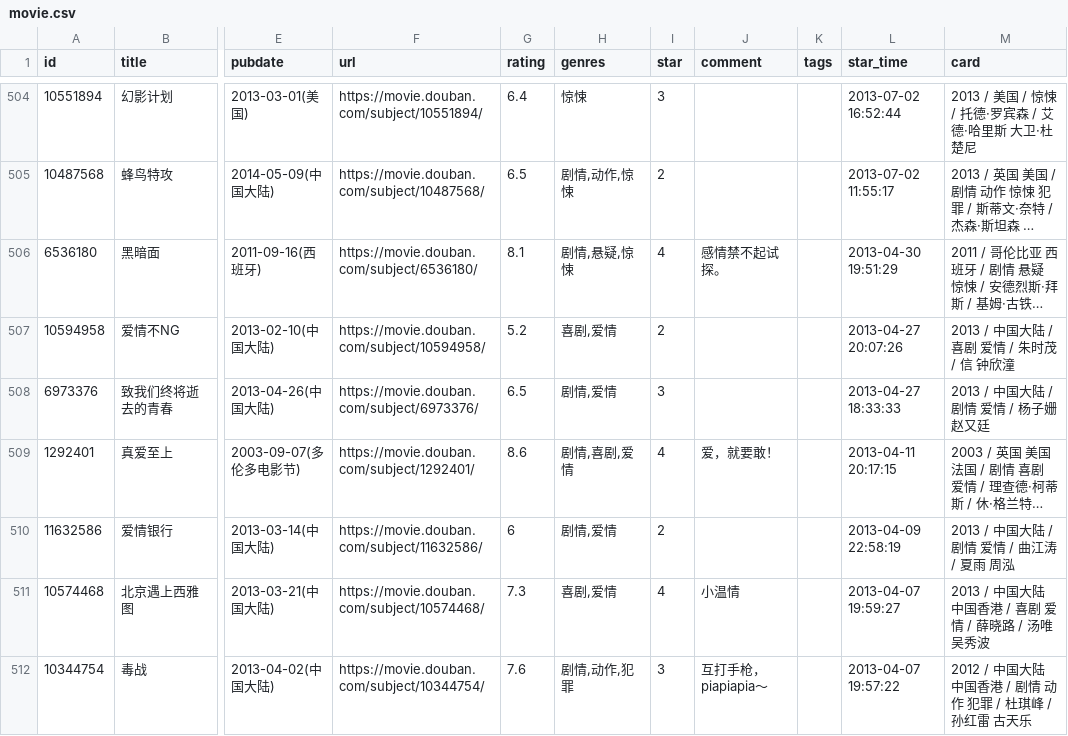
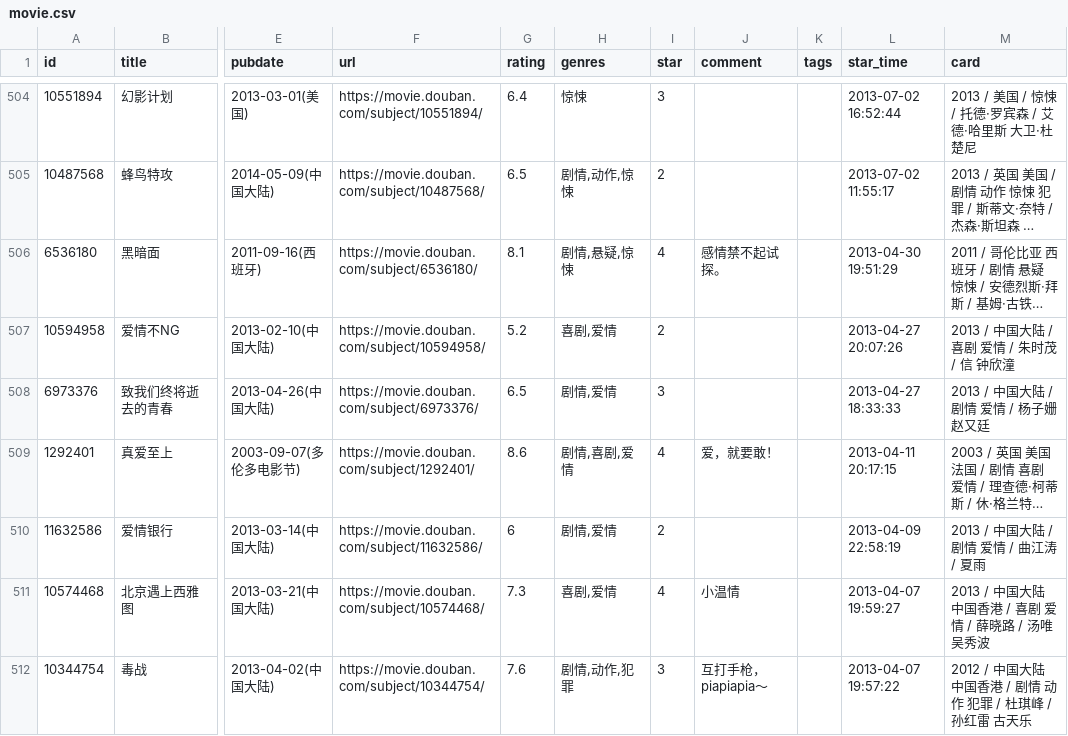
Before and after one commit to lmm214/douban, a CSV file: data/douban/movie.csv, drawn as a sheet; only a part is shown, gaps mark what is left out; long unchanged cells end in …; the diff names each change by its address in the sheet, - before the commit and + after, or states it on an @@ line.

Commit message:
chore: update douban data

```diff
--- a/data/douban/movie.csv
+++ b/data/douban/movie.csv
-M510 (card): 2013 / 中国大陆 / 剧情 爱情 / 曲江涛 / 夏雨 周泓
+M510 (card): 2013 / 中国大陆 / 剧情 爱情 / 曲江涛 / 夏雨
```
